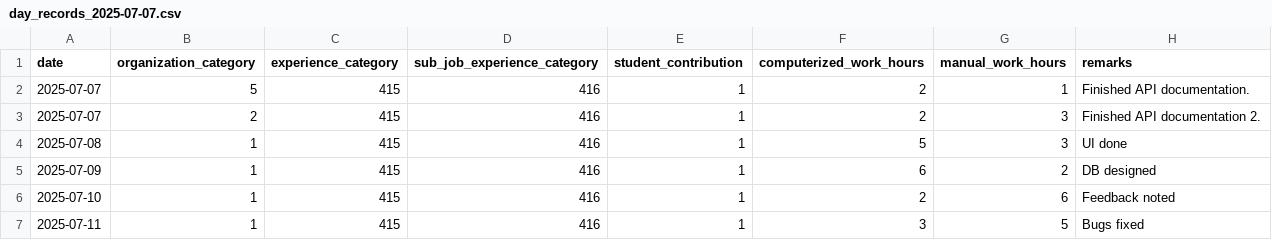
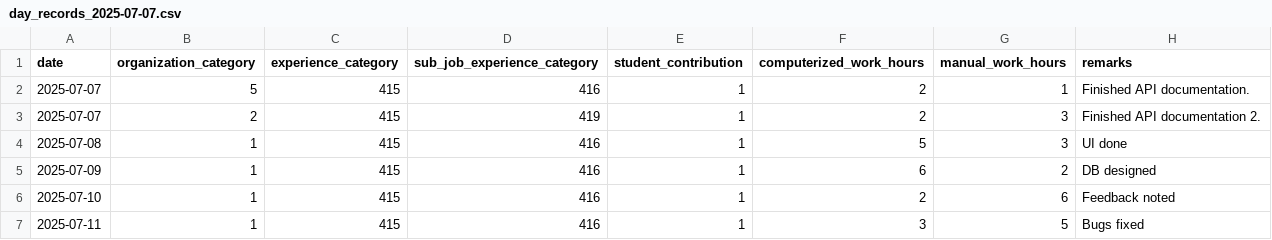
Before and after one commit to dewMyth/internship-weekwise-data-entry-bot, a CSV file: day_records_2025-07-07.csv, drawn as a sheet.

```diff
--- a/day_records_2025-07-07.csv
+++ b/day_records_2025-07-07.csv
@@ -2,3 +2,3 @@ date,organization_category,experience_category,sub_job_experience_category,stude
 2025-07-07,5,415,416,1,2,1,"Finished API documentation."
-2025-07-07,2,415,416,1,2,3,"Finished API documentation 2."
+2025-07-07,2,415,419,1,2,3,"Finished API documentation 2."
 2025-07-08,1,415,416,1,5,3,"UI done"
```
Also changed, not shown: 2 other files.
